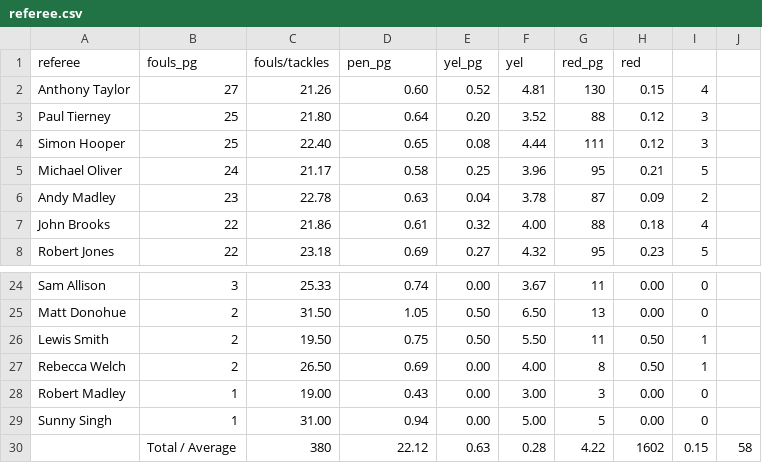
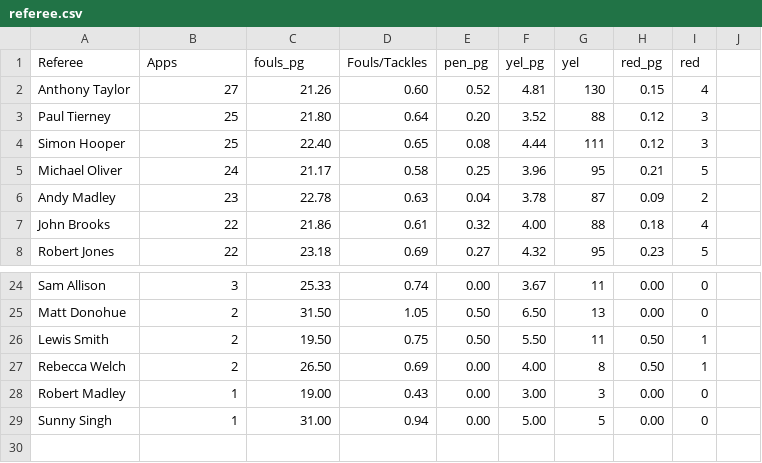
Before and after one commit to ehijeleb/PLBets, a CSV file: backend/data/referee.csv, drawn as a sheet; only a part is shown, gaps mark what is left out; removed rows and columns are numbered as before the commit, all else as after; the diff names each change by its address in the sheet, - before the commit and + after, or states it on an @@ line.

```diff
--- a/backend/data/referee.csv
+++ b/backend/data/referee.csv
-row 1: referee | fouls_pg | fouls/tackles | pen_pg | yel_pg | yel | red_pg | red
+row 1: Referee | Apps | fouls_pg | Fouls/Tackles | pen_pg | yel_pg | yel | red_pg | red
-row 30:  | Total / Average | 380 | 22.12 | 0.63 | 0.28 | 4.22 | 1602 | 0.15 | 58
```
Also changed, not shown: 6 other files.
